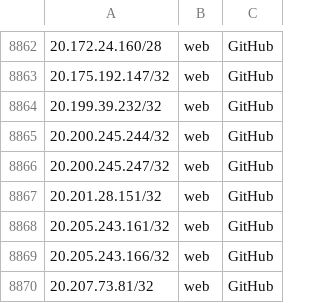
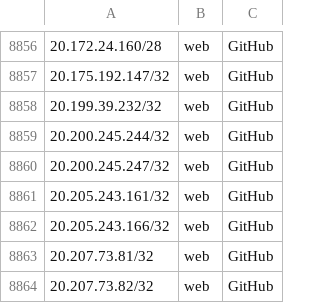
Before and after one commit to KustoKing/known-ip-addresses, a CSV file: cloud-ip-ranges/github-service-tags.csv, drawn as a sheet; only a part is shown, gaps mark what is left out; the shorter side is filled out with more unchanged rows; the diff covers the shown part only; the diff names each change by its address in the sheet, - before the commit and + after, or states it on an @@ line.

```diff
--- a/cloud-ip-ranges/github-service-tags.csv
+++ b/cloud-ip-ranges/github-service-tags.csv
-row 8867: 20.201.28.151/32 | web | GitHub
```
Also changed, not shown: 6 removed rows elsewhere in this file.
